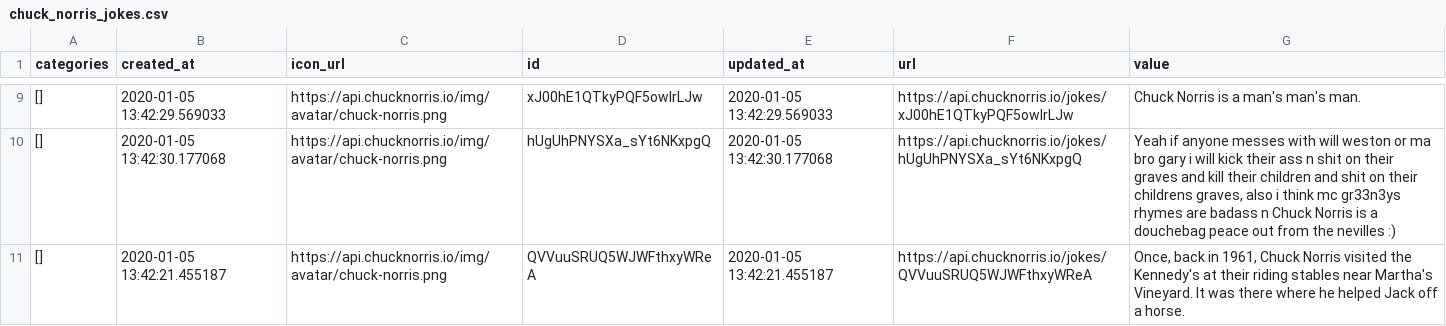
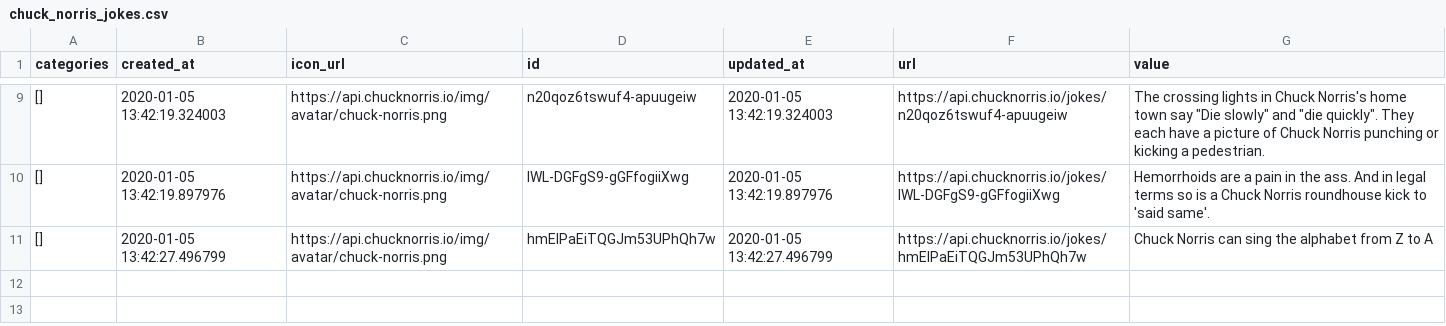
Before and after one commit to MichaelGalo/event-driven-pubsub-rabbitmq-demo, a CSV file: data/chuck_norris_jokes.csv, drawn as a sheet; only a part is shown, gaps mark what is left out; the diff covers the shown part only.

```diff
--- a/data/chuck_norris_jokes.csv
+++ b/data/chuck_norris_jokes.csv
@@ -9,3 +9,3 @@ categories,created_at,icon_url,id,updated_at,url,value
-[],2020-01-05 13:42:29.569033,https://api.chucknorris.io/img/avatar/chuck-norris.png,xJ00hE1QTkyPQF5owlrLJw,2020-01-05 13:42:29.569033,https://api.chucknorris.io/jokes/xJ00hE1QTkyPQF5owlrLJw,Chuck Norris is a man's man's man.
-[],2020-01-05 13:42:30.177068,https://api.chucknorris.io/img/avatar/chuck-norris.png,hUgUhPNYSXa_sYt6NKxpgQ,2020-01-05 13:42:30.177068,https://api.chucknorris.io/jokes/hUgUhPNYSXa_sYt6NKxpgQ,"Yeah if anyone messes with will weston or ma bro gary i will kick their ass n shit on their graves and kill their children and shit on their childrens graves, also i think mc gr33n3ys rhymes are badass n Chuck Norris is a douchebag peace out from the nevilles :)"
-[],2020-01-05 13:42:21.455187,https://api.chucknorris.io/img/avatar/chuck-norris.png,QVVuuSRUQ5WJWFthxyWReA,2020-01-05 13:42:21.455187,https://api.chucknorris.io/jokes/QVVuuSRUQ5WJWFthxyWReA,"Once, back in 1961, Chuck Norris visited the Kennedy's at their riding stables near Martha's Vineyard. It was there where he helped Jack off a horse."
+[],2020-01-05 13:42:19.324003,https://api.chucknorris.io/img/avatar/chuck-norris.png,n20qoz6tswuf4-apuugeiw,2020-01-05 13:42:19.324003,https://api.chucknorris.io/jokes/n20qoz6tswuf4-apuugeiw,"The crossing lights in Chuck Norris's home town say ""Die slowly"" and ""die quickly"". They each have a picture of Chuck Norris punching or kicking a pedestrian."
+[],2020-01-05 13:42:19.897976,https://api.chucknorris.io/img/avatar/chuck-norris.png,lWL-DGFgS9-gGFfogiiXwg,2020-01-05 13:42:19.897976,https://api.chucknorris.io/jokes/lWL-DGFgS9-gGFfogiiXwg,Hemorrhoids are a pain in the ass. And in legal terms so is a Chuck Norris roundhouse kick to 'said same'.
+[],2020-01-05 13:42:27.496799,https://api.chucknorris.io/img/avatar/chuck-norris.png,hmElPaEiTQGJm53UPhQh7w,2020-01-05 13:42:27.496799,https://api.chucknorris.io/jokes/hmElPaEiTQGJm53UPhQh7w,Chuck Norris can sing the alphabet from Z to A
```
Also changed, not shown: 2 added rows, 2 removed rows and 25 edited cells elsewhere in this file, 3 other files.
